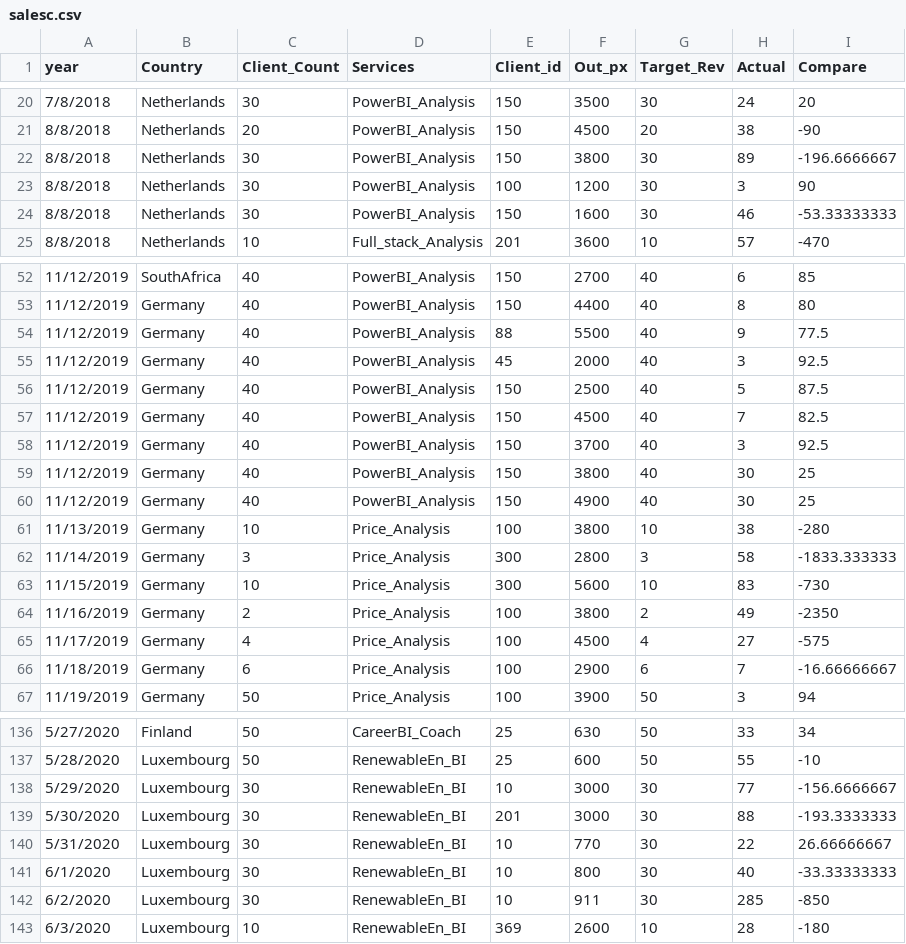
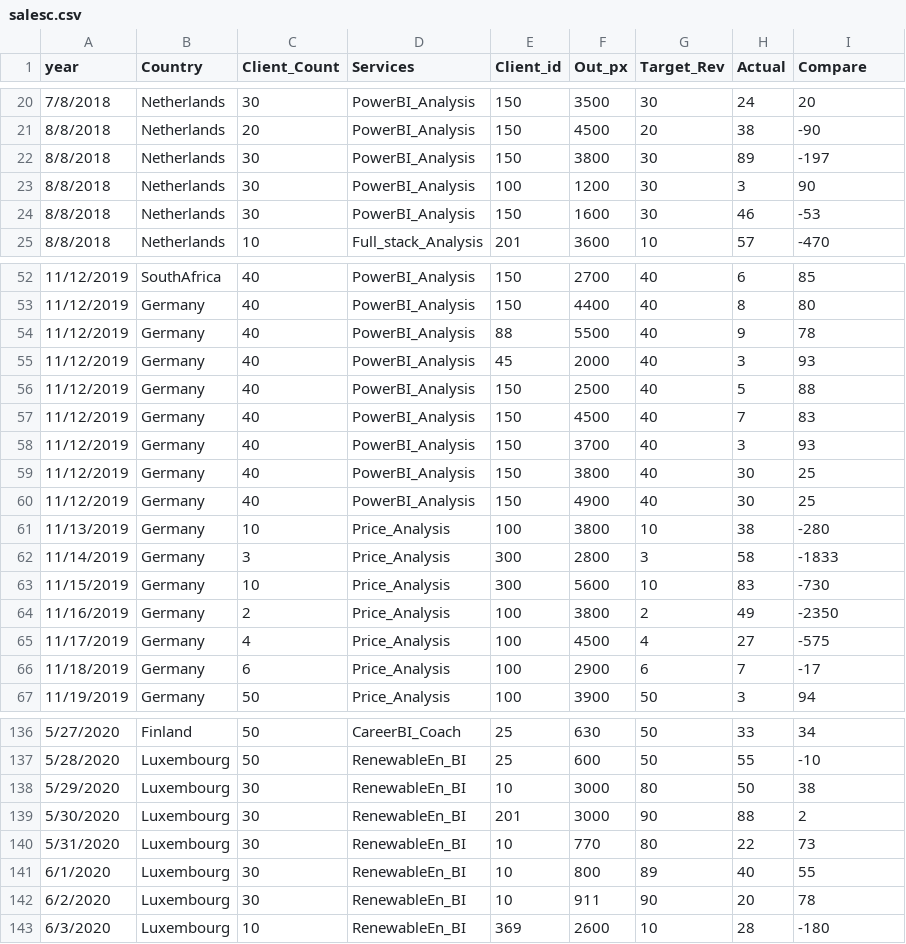
Before and after one commit to simofleanta/Data_coding_preparations, a CSV file: salesc.csv, drawn as a sheet; only a part is shown, gaps mark what is left out; the diff covers the shown part only.

```diff
--- a/salesc.csv
+++ b/salesc.csv
@@ -21,5 +21,5 @@ year,Country,Client_Count,Services,Client_id,Out_px,Target_Rev,Actual,Compare
 8/8/2018,Netherlands,20,PowerBI_Analysis ,150,4500,20,38,-90
-8/8/2018,Netherlands,30,PowerBI_Analysis ,150,3800,30,89,-196.6666667
+8/8/2018,Netherlands,30,PowerBI_Analysis ,150,3800,30,89,-197
 8/8/2018,Netherlands,30,PowerBI_Analysis ,100,1200,30,3,90
-8/8/2018,Netherlands,30,PowerBI_Analysis ,150,1600,30,46,-53.33333333
+8/8/2018,Netherlands,30,PowerBI_Analysis ,150,1600,30,46,-53
 8/8/2018,Netherlands,10,Full_stack_Analysis,201,3600,10,57,-470
@@ -53,7 +53,7 @@ year,Country,Client_Count,Services,Client_id,Out_px,Target_Rev,Actual,Compare
 11/12/2019,Germany,40,PowerBI_Analysis ,150,4400,40,8,80
-11/12/2019,Germany,40,PowerBI_Analysis ,88,5500,40,9,77.5
-11/12/2019,Germany,40,PowerBI_Analysis ,45,2000,40,3,92.5
-11/12/2019,Germany,40,PowerBI_Analysis ,150,2500,40,5,87.5
-11/12/2019,Germany,40,PowerBI_Analysis ,150,4500,40,7,82.5
-11/12/2019,Germany,40,PowerBI_Analysis ,150,3700,40,3,92.5
+11/12/2019,Germany,40,PowerBI_Analysis ,88,5500,40,9,78
+11/12/2019,Germany,40,PowerBI_Analysis ,45,2000,40,3,93
+11/12/2019,Germany,40,PowerBI_Analysis ,150,2500,40,5,88
+11/12/2019,Germany,40,PowerBI_Analysis ,150,4500,40,7,83
+11/12/2019,Germany,40,PowerBI_Analysis ,150,3700,40,3,93
 11/12/2019,Germany,40,PowerBI_Analysis ,150,3800,40,30,25
@@ -61,3 +61,3 @@ year,Country,Client_Count,Services,Client_id,Out_px,Target_Rev,Actual,Compare
 11/13/2019,Germany,10,Price_Analysis,100,3800,10,38,-280
-11/14/2019,Germany,3,Price_Analysis,300,2800,3,58,-1833.333333
+11/14/2019,Germany,3,Price_Analysis,300,2800,3,58,-1833
 11/15/2019,Germany,10,Price_Analysis,300,5600,10,83,-730
@@ -65,3 +65,3 @@ year,Country,Client_Count,Services,Client_id,Out_px,Target_Rev,Actual,Compare
 11/17/2019,Germany,4,Price_Analysis,100,4500,4,27,-575
-11/18/2019,Germany,6,Price_Analysis,100,2900,6,7,-16.66666667
+11/18/2019,Germany,6,Price_Analysis,100,2900,6,7,-17
 11/19/2019,Germany,50,Price_Analysis,100,3900,50,3,94
@@ -137,7 +137,7 @@ year,Country,Client_Count,Services,Client_id,Out_px,Target_Rev,Actual,Compare
 5/28/2020,Luxembourg,50,RenewableEn_BI,25,600,50,55,-10
-5/29/2020,Luxembourg,30,RenewableEn_BI,10,3000,30,77,-156.6666667
-5/30/2020,Luxembourg,30,RenewableEn_BI,201,3000,30,88,-193.3333333
-5/31/2020,Luxembourg,30,RenewableEn_BI,10,770,30,22,26.66666667
-6/1/2020,Luxembourg,30,RenewableEn_BI,10,800,30,40,-33.33333333
-6/2/2020,Luxembourg,30,RenewableEn_BI,10,911,30,285,-850
+5/29/2020,Luxembourg,30,RenewableEn_BI,10,3000,80,50,38
+5/30/2020,Luxembourg,30,RenewableEn_BI,201,3000,90,88,2
+5/31/2020,Luxembourg,30,RenewableEn_BI,10,770,80,22,73
+6/1/2020,Luxembourg,30,RenewableEn_BI,10,800,89,40,55
+6/2/2020,Luxembourg,30,RenewableEn_BI,10,911,90,20,78
 6/3/2020,Luxembourg,10,RenewableEn_BI,369,2600,10,28,-180
```
Also changed, not shown: 22 edited cells elsewhere in this file.
